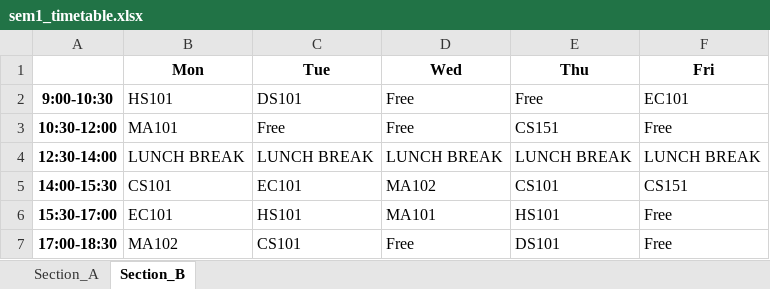
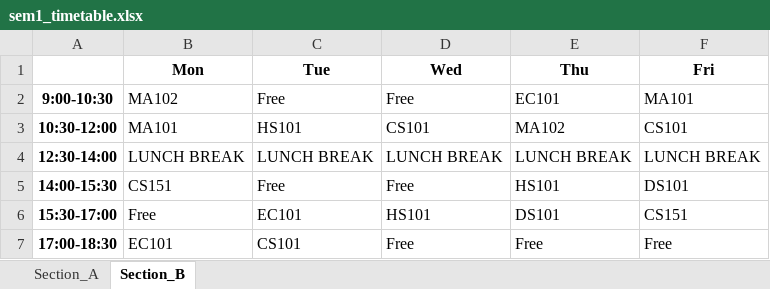
Before and after one commit to rishita7558/timetable-generator-Logic-Beyond, an Excel workbook: backend/output_timetables/sem1_timetable.xlsx, sheet Section_B, drawn as a sheet; values as stored, in another font and other column widths than the file's, no borders; the diff names each change by its address in the sheet, - before the commit and + after, or states it on an @@ line.

```diff
--- a/backend/output_timetables/sem1_timetable.xlsx (sheet Section_B)
+++ b/backend/output_timetables/sem1_timetable.xlsx (sheet Section_B)
-B2 (Mon): HS101
+B2 (Mon): MA102
-C2 (Tue): DS101
+C2 (Tue): Free
-E2 (Thu): Free
+E2 (Thu): EC101
-F2 (Fri): EC101
+F2 (Fri): MA101
-C3 (Tue): Free
+C3 (Tue): HS101
-D3 (Wed): Free
+D3 (Wed): CS101
-E3 (Thu): CS151
+E3 (Thu): MA102
-F3 (Fri): Free
+F3 (Fri): CS101
-B5 (Mon): CS101
+B5 (Mon): CS151
-C5 (Tue): EC101
+C5 (Tue): Free
-D5 (Wed): MA102
+D5 (Wed): Free
-E5 (Thu): CS101
+E5 (Thu): HS101
-F5 (Fri): CS151
+F5 (Fri): DS101
-B6 (Mon): EC101
+B6 (Mon): Free
-C6 (Tue): HS101
+C6 (Tue): EC101
-D6 (Wed): MA101
+D6 (Wed): HS101
-E6 (Thu): HS101
+E6 (Thu): DS101
-F6 (Fri): Free
+F6 (Fri): CS151
-B7 (Mon): MA102
+B7 (Mon): EC101
-E7 (Thu): DS101
+E7 (Thu): Free
```
Also changed, not shown: sheet Section_A, backend/output_timetables/sem3_timetable.xlsx, backend/output_timetables/sem5_timetable.xlsx, 7 other files.
